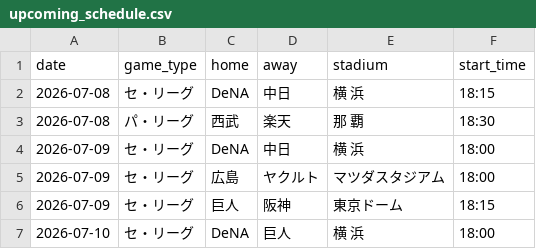
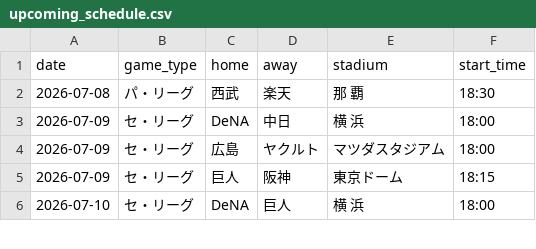
Before and after one commit to hrt2223/npb-elo, a CSV file: npb/2026/output/upcoming_schedule.csv, drawn as a sheet; only a part is shown; the diff names each change by its address in the sheet, - before the commit and + after, or states it on an @@ line.

```diff
--- a/npb/2026/output/upcoming_schedule.csv
+++ b/npb/2026/output/upcoming_schedule.csv
-row 2: 2026-07-08 | セ・リーグ | DeNA | 中日 | 横 浜 | 18:15
```
Also changed, not shown: npb/2026/output/today_probabilities.csv, 1 other file.
